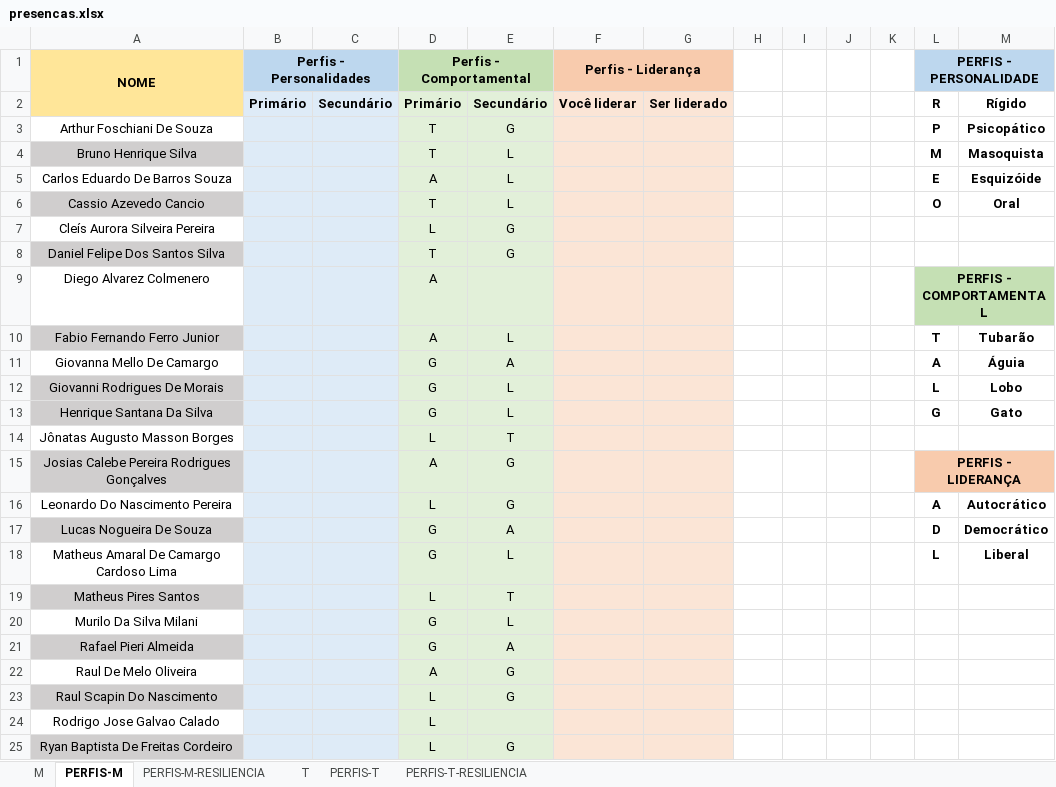
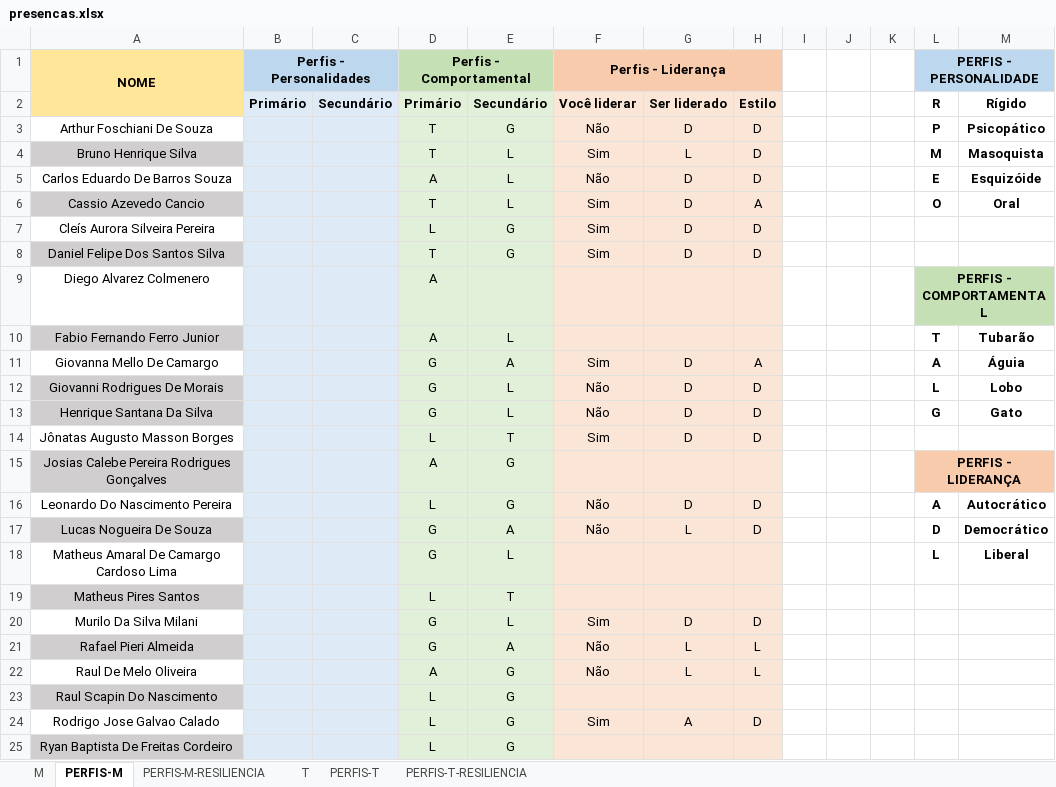
Before and after one commit to corujasdevbr/senai-desenvolvimento-2s2019, an Excel workbook: organizacao/presencas.xlsx, sheet PERFIS-M, drawn as a sheet; only a part is shown; values as stored, in another font and other column widths than the file's, no borders; the diff covers the shown part only; the diff names each change by its address in the sheet, - before the commit and + after, or states it on an @@ line.

```diff
--- a/organizacao/presencas.xlsx (sheet PERFIS-M)
+++ b/organizacao/presencas.xlsx (sheet PERFIS-M)
-F1:G1 merged
+F1:H1 merged
-H1 fill: none
+H1 fill: #F8CBAD
-H2: (empty)
+H2: Estilo
-H2:H25 fill: none
+H2:H25 fill: #FBE5D6
-F3 (Perfis - Liderança): (empty)
+F3 (Perfis - Liderança): Não
-G3: (empty)
+G3: D
-H3:H5: (empty)
+H3:H5: D
-F4 (Perfis - Liderança): (empty)
+F4 (Perfis - Liderança): Sim
-G4: (empty)
+G4: L
-F5 (Perfis - Liderança): (empty)
+F5 (Perfis - Liderança): Não
-G5:G8: (empty)
+G5:G8: D
-F6:F8 (Perfis - Liderança): (empty)
+F6:F8 (Perfis - Liderança): Sim
-H6: (empty)
+H6: A
-H7:H8: (empty)
+H7:H8: D
-F11 (Perfis - Liderança): (empty)
+F11 (Perfis - Liderança): Sim
-G11:G14: (empty)
+G11:G14: D
-H11: (empty)
+H11: A
-F12:F13 (Perfis - Liderança): (empty)
+F12:F13 (Perfis - Liderança): Não
-H12:H14: (empty)
+H12:H14: D
-F14 (Perfis - Liderança): (empty)
+F14 (Perfis - Liderança): Sim
-F16:F17 (Perfis - Liderança): (empty)
+F16:F17 (Perfis - Liderança): Não
-G16: (empty)
+G16: D
-H16:H17: (empty)
+H16:H17: D
-G17: (empty)
+G17: L
-F20 (Perfis - Liderança): (empty)
+F20 (Perfis - Liderança): Sim
-G20: (empty)
+G20: D
-H20: (empty)
+H20: D
-F21:F22 (Perfis - Liderança): (empty)
+F21:F22 (Perfis - Liderança): Não
-G21:G22: (empty)
+G21:G22: L
-H21:H22: (empty)
+H21:H22: L
-E24: (empty)
+E24: G
-F24 (Perfis - Liderança): (empty)
+F24 (Perfis - Liderança): Sim
-G24: (empty)
+G24: A
-H24: (empty)
+H24: D
```
Also changed, not shown: 3 edited cells and cell formats elsewhere in this sheet, sheet M, 25 other files.
